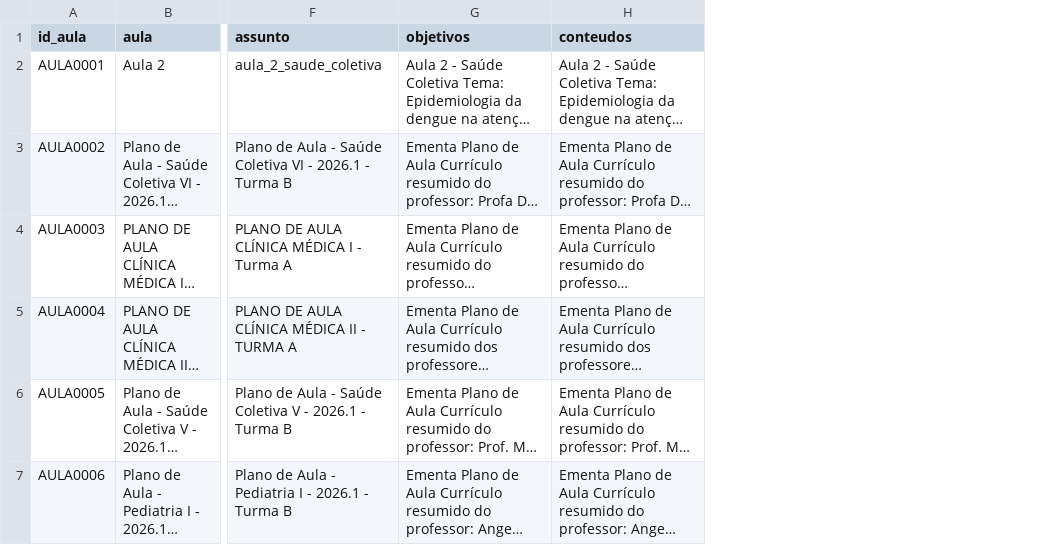
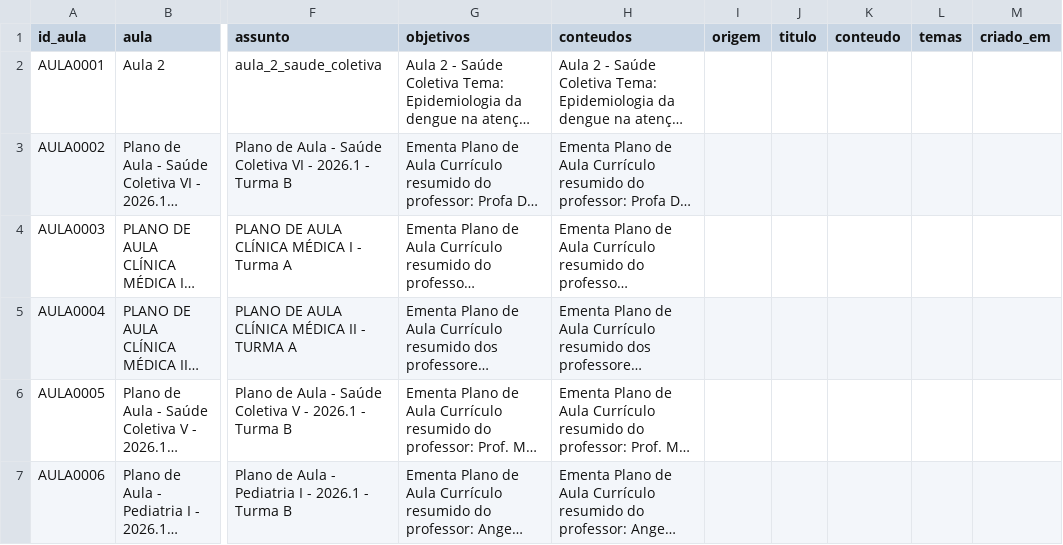
Before and after one commit to luciusrapagna/athena-question-bank, a CSV file: data/banco_planos/banco_planos_aula.csv, drawn as a sheet; only a part is shown, gaps mark what is left out; long unchanged cells end in …; the diff covers the shown part only; the diff names each change by its address in the sheet, - before the commit and + after, or states it on an @@ line.

```diff
--- a/data/banco_planos/banco_planos_aula.csv
+++ b/data/banco_planos/banco_planos_aula.csv
+column I (origem), empty
+column J (titulo), empty
+column K (conteudo), empty
+column L (temas), empty
+column M (criado_em), empty
```
Also changed, not shown: 1 added row elsewhere in this file, outputs/relatorios/blueprint_exam_analytics.csv, outputs/relatorios/percentual_assuntos_por_area.csv, 33 other files.
